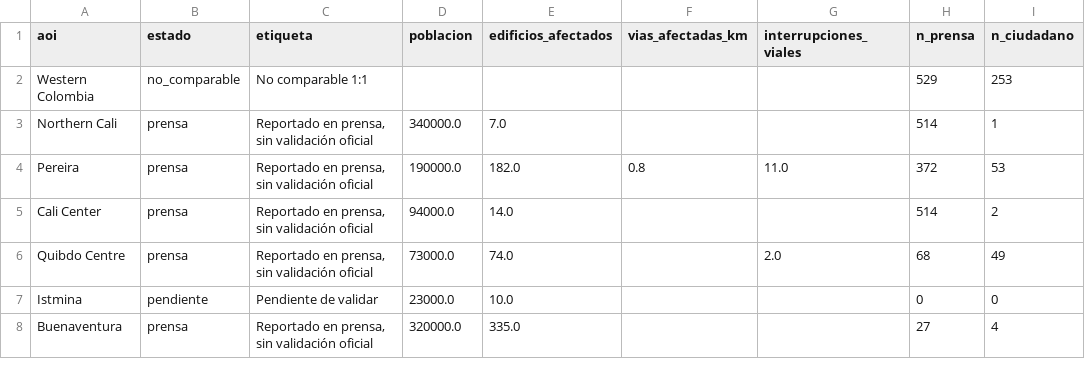
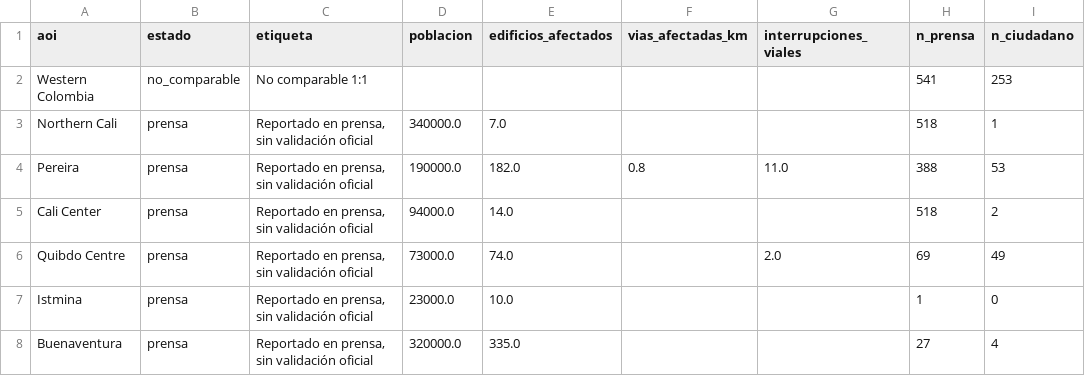
Before and after one commit to 18orkidea/monitor-terremoto-colombia, a CSV file: data/public/crosscheck.csv, drawn as a sheet; only a part is shown; the diff names each change by its address in the sheet, - before the commit and + after, or states it on an @@ line.

```diff
--- a/data/public/crosscheck.csv
+++ b/data/public/crosscheck.csv
-H2 (n_prensa): 529
+H2 (n_prensa): 541
-H3 (n_prensa): 514
+H3 (n_prensa): 518
-H4 (n_prensa): 372
+H4 (n_prensa): 388
-H5 (n_prensa): 514
+H5 (n_prensa): 518
-H6 (n_prensa): 68
+H6 (n_prensa): 69
-B7 (estado): pendiente
+B7 (estado): prensa
-C7 (etiqueta): Pendiente de validar
+C7 (etiqueta): Reportado en prensa, sin validación oficial
-H7 (n_prensa): 0
+H7 (n_prensa): 1
```
Also changed, not shown: 21 other files.
